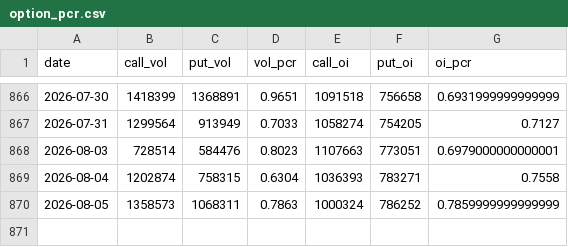
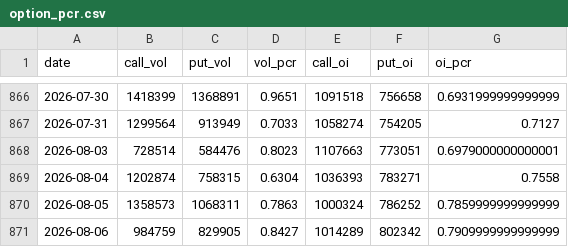
Before and after one commit to whao79-sudo/cyb-mdh-analysis, a CSV file: data/option_pcr.csv, drawn as a sheet; only a part is shown, gaps mark what is left out.

```diff
--- a/data/option_pcr.csv
+++ b/data/option_pcr.csv
@@ -870 +870,2 @@ date,call_vol,put_vol,vol_pcr,call_oi,put_oi,oi_pcr
 2026-08-05,1358573,1068311,0.7863,1000324,786252,0.7859999999999999
+2026-08-06,984759,829905,0.8427,1014289,802342,0.7909999999999999
```
Also changed, not shown: data/qvix_data.csv, 31 other files.
